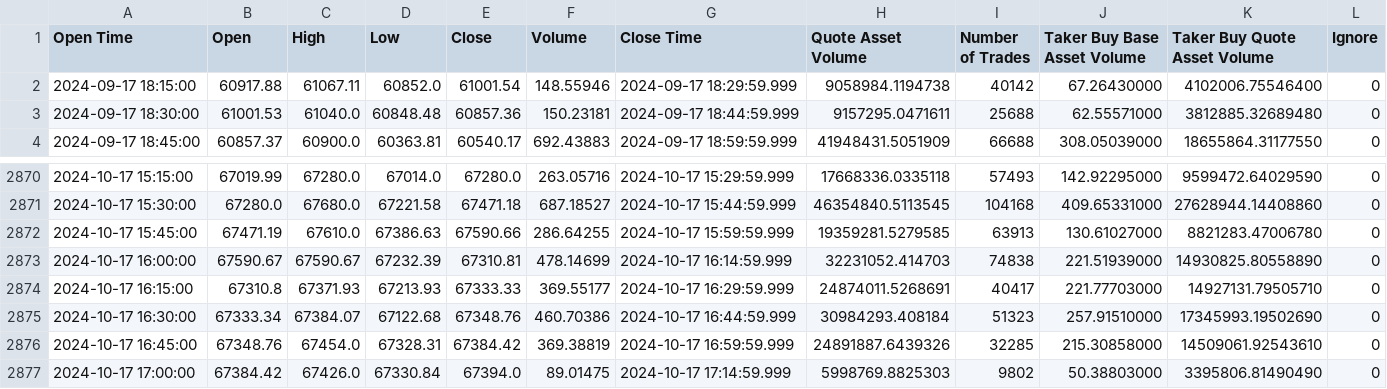
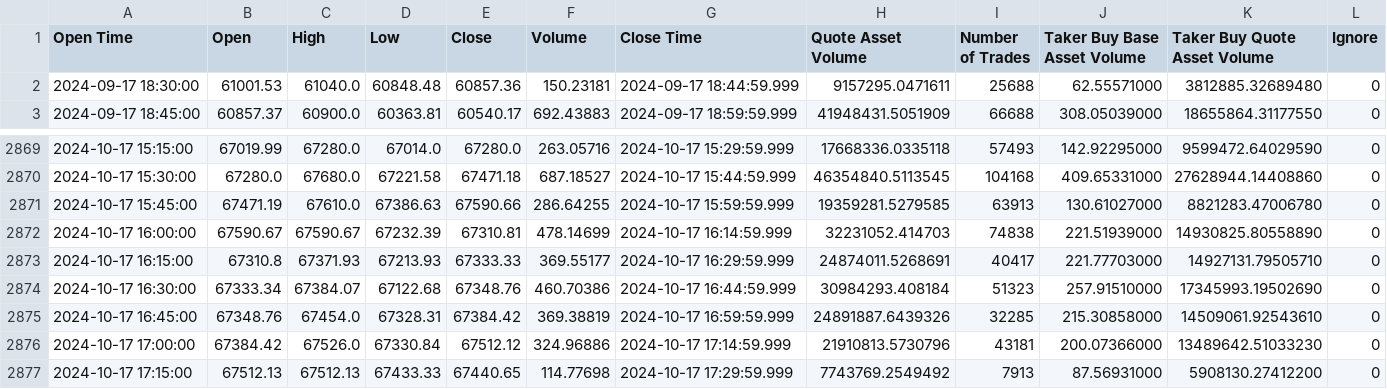
Before and after one commit to Zezoo123/DeFi-Arbitrage-and-Prediction-Tool, a CSV file: data/binance/BTC/15m.csv, drawn as a sheet; only a part is shown, gaps mark what is left out.

```diff
--- a/data/binance/BTC/15m.csv
+++ b/data/binance/BTC/15m.csv
@@ -1,3 +1,2 @@
 Open Time,Open,High,Low,Close,Volume,Close Time,Quote Asset Volume,Number of Trades,Taker Buy Base Asset Volume,Taker Buy Quote Asset Volume,Ignore
-2024-09-17 18:15:00,60917.88,61067.11,60852.0,61001.54,148.55946,2024-09-17 18:29:59.999,9058984.1194738,40142,67.26430000,4102006.75546400,0
 2024-09-17 18:30:00,61001.53,61040.0,60848.48,60857.36,150.23181,2024-09-17 18:44:59.999,9157295.0471611,25688,62.55571000,3812885.32689480,0
@@ -2876,2 +2875,3 @@ Open Time,Open,High,Low,Close,Volume,Close Time,Quote Asset Volume,Number of Tra
 2024-10-17 16:45:00,67348.76,67454.0,67328.31,67384.42,369.38819,2024-10-17 16:59:59.999,24891887.6439326,32285,215.30858000,14509061.92543610,0
-2024-10-17 17:00:00,67384.42,67426.0,67330.84,67394.0,89.01475,2024-10-17 17:14:59.999,5998769.8825303,9802,50.38803000,3395806.81490490,0
+2024-10-17 17:00:00,67384.42,67526.0,67330.84,67512.12,324.96886,2024-10-17 17:14:59.999,21910813.5730796,43181,200.07366000,13489642.51033230,0
+2024-10-17 17:15:00,67512.13,67512.13,67433.33,67440.65,114.77698,2024-10-17 17:29:59.999,7743769.2549492,7913,87.56931000,5908130.27412200,0
```
Also changed, not shown: data/binance/BTC/30m.csv, data/binance/ETH/15m.csv, 24 other files.
